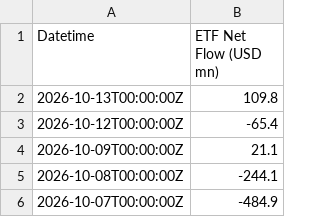
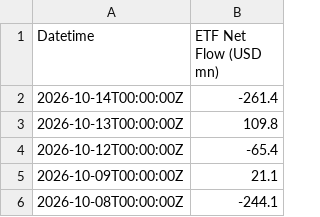
Before and after one commit to hhysteric/btc-cycle-dashboard, a CSV file: data/etf_flow.csv, drawn as a sheet; only a part is shown; the shorter side is filled out with more unchanged rows.

```diff
--- a/data/etf_flow.csv
+++ b/data/etf_flow.csv
@@ -1,2 +1,3 @@
 Datetime,ETF Net Flow (USD mn)
+2026-10-14T00:00:00Z,-261.4
 2026-10-13T00:00:00Z,109.8
```
Also changed, not shown: data/btc_aapl.csv, data/mvrv.csv, 5 other files.
